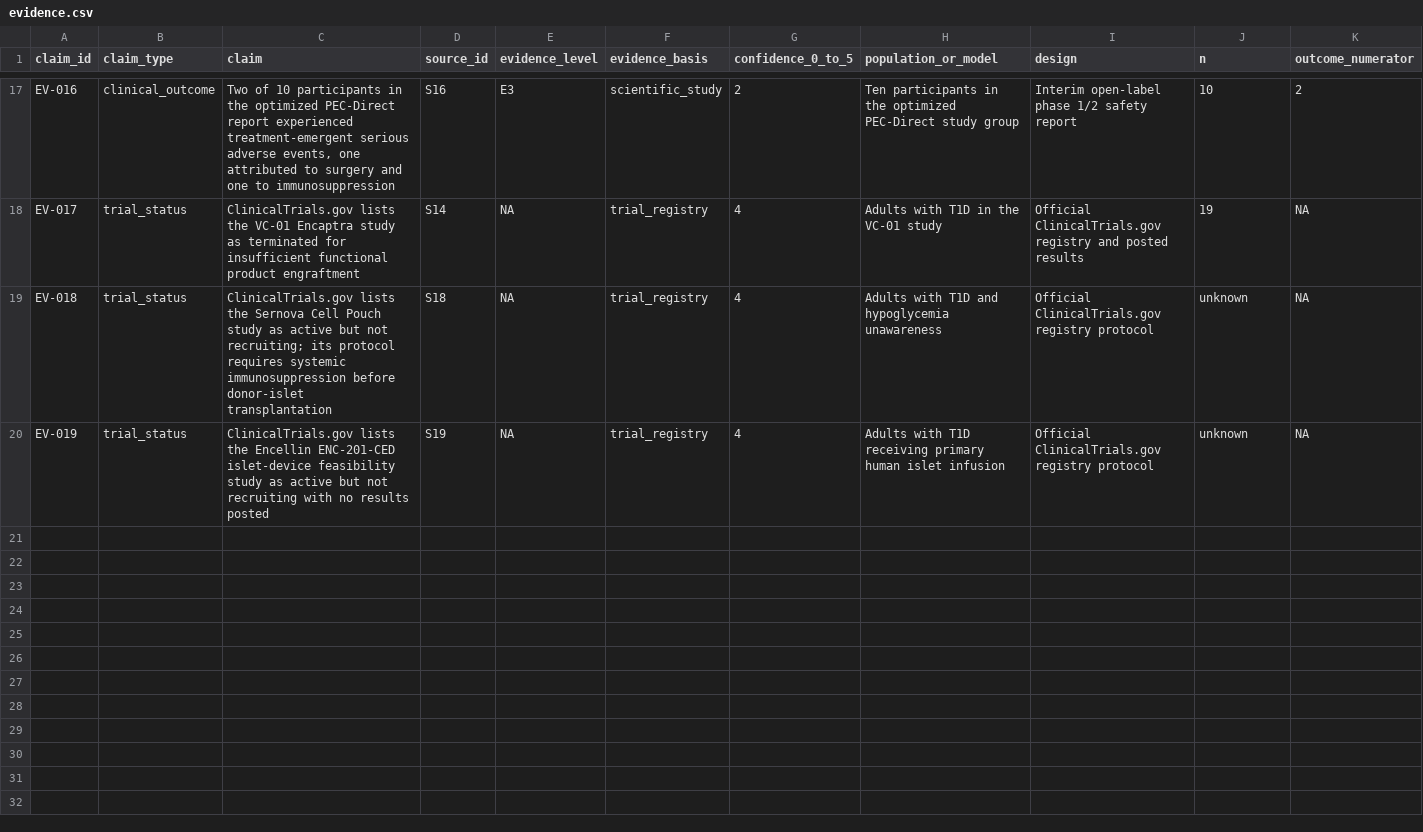
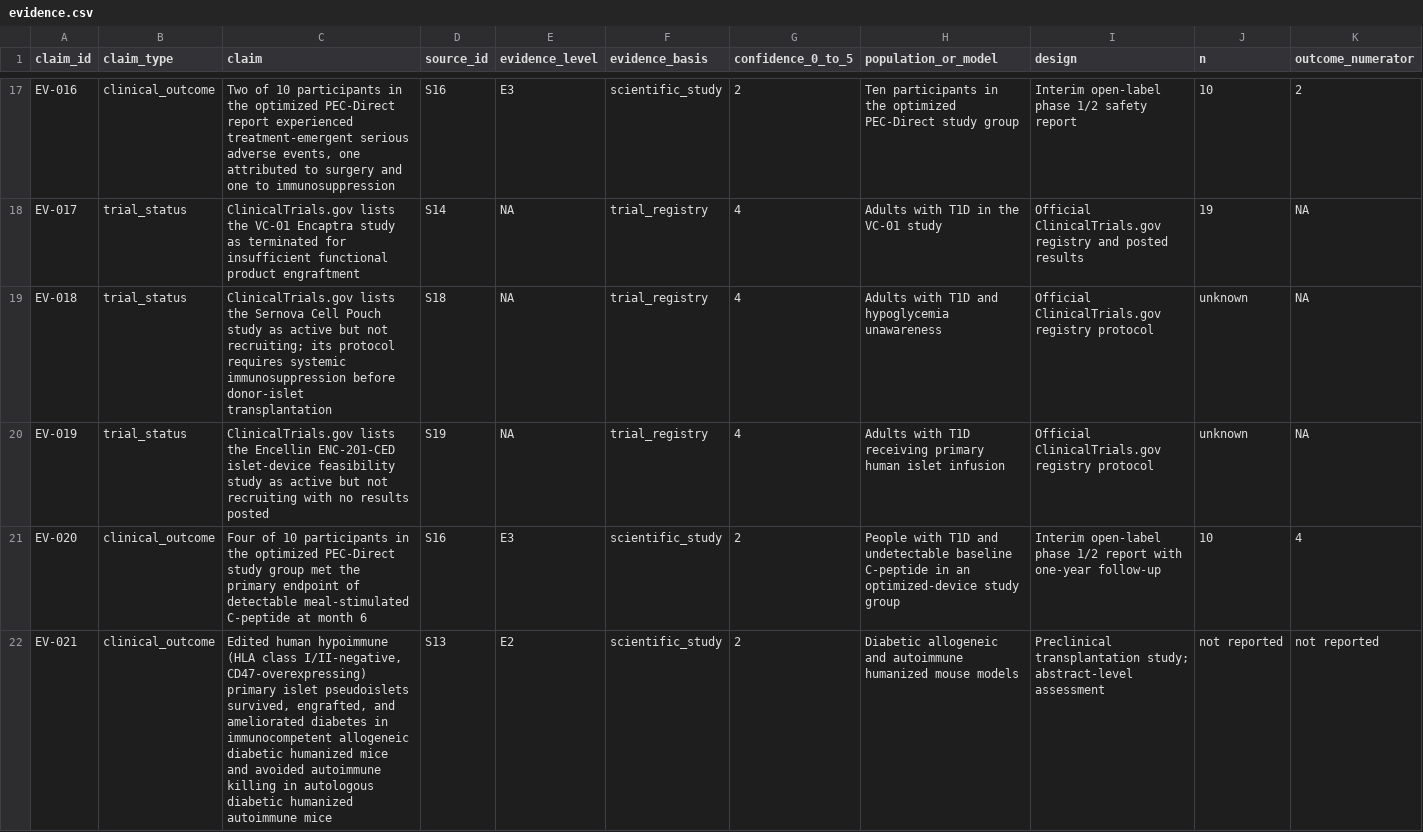
Before and after one commit to aditmer/type1-diabetes-cure-research, a CSV file: data/evidence.csv, drawn as a sheet; only a part is shown, gaps mark what is left out; rows hold the shown columns only; the diff covers the shown part only; the diff names each change by its address in the sheet, - before the commit and + after, or states it on an @@ line.

```diff
--- a/data/evidence.csv
+++ b/data/evidence.csv
+row 21: EV-020 | clinical_outcome | Four of 10 participants in the optimized PEC-Direct study group met the primary endpoint of detectable meal-stimulated C-peptide at month 6 | S16 | E3 | scientific_study | 2 | People with T1D and undetectable baseline C-peptide in an optimized-device study group | Interim open-label phase 1/2 report with one-year follow-up | 10 | 4
+row 22: EV-021 | clinical_outcome | Edited human hypoimmune (HLA class I/II-negative, CD47-overexpressing) primary islet pseudoislets survived, engrafted, and ameliorated diabetes in immunocompetent allogeneic diabetic humanized mice and avoided autoimmune killing in autologous diabetic humanized autoimmune mice | S13 | E2 | scientific_study | 2 | Diabetic allogeneic and autoimmune humanized mouse models | Preclinical transplantation study; abstract-level assessment | not reported | not reported
```
Also changed, not shown: 1 added row elsewhere in this file, data/sources.csv, 1 other file.
